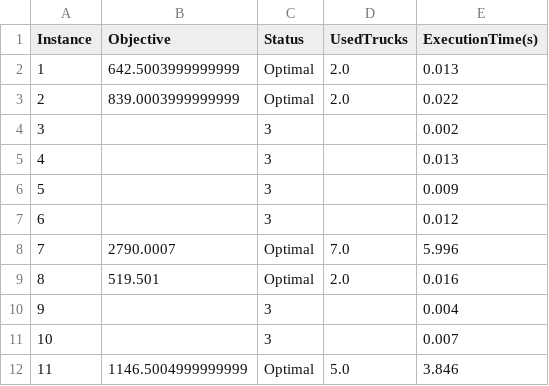
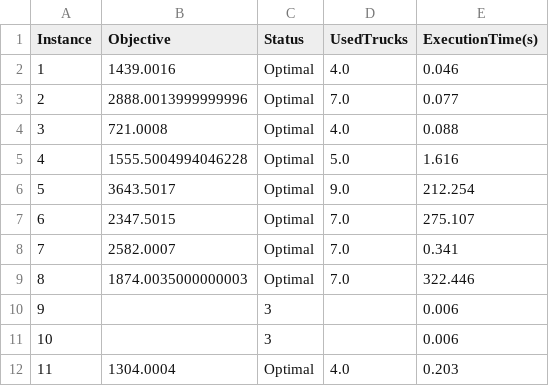
Before and after one commit to zay875/Algo_genetique, a CSV file: results_exact_summary.csv, drawn as a sheet; only a part is shown; the diff covers the shown part only.

```diff
--- a/results_exact_summary.csv
+++ b/results_exact_summary.csv
@@ -1,12 +1,12 @@
 Instance,Objective,Status,UsedTrucks,ExecutionTime(s)
-1,642.5003999999999,Optimal,2.0,0.013
-2,839.0003999999999,Optimal,2.0,0.022
-3,,3,,0.002
-4,,3,,0.013
-5,,3,,0.009
-6,,3,,0.012
-7,2790.0007,Optimal,7.0,5.996
-8,519.501,Optimal,2.0,0.016
-9,,3,,0.004
-10,,3,,0.007
-11,1146.5004999999999,Optimal,5.0,3.846
+1,1439.0016,Optimal,4.0,0.046
+2,2888.0013999999996,Optimal,7.0,0.077
+3,721.0008,Optimal,4.0,0.088
+4,1555.5004994046228,Optimal,5.0,1.616
+5,3643.5017,Optimal,9.0,212.254
+6,2347.5015,Optimal,7.0,275.107
+7,2582.0007,Optimal,7.0,0.341
+8,1874.0035000000003,Optimal,7.0,322.446
+9,,3,,0.006
+10,,3,,0.006
+11,1304.0004,Optimal,4.0,0.203
```
Also changed, not shown: 64 edited cells elsewhere in this file, comparison_summary.csv, containers_all.csv, 13 other files.
